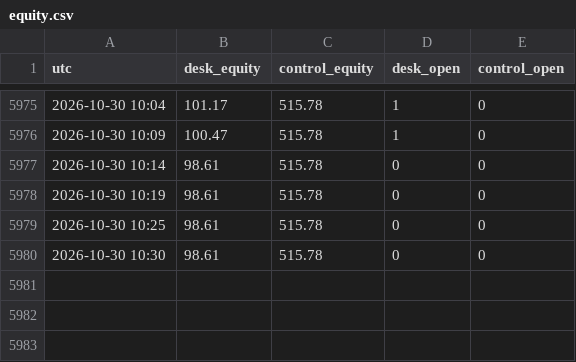
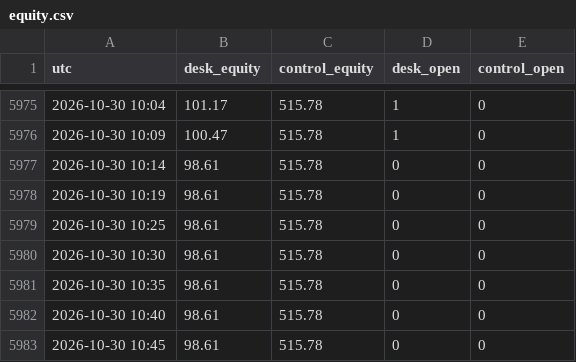
Before and after one commit to adarshapadhan/padhan-paper-desk, a CSV file: data/equity.csv, drawn as a sheet; only a part is shown, gaps mark what is left out; the diff names each change by its address in the sheet, - before the commit and + after, or states it on an @@ line.

Commit message:
desk update 2026-10-30T10:50Z

```diff
--- a/data/equity.csv
+++ b/data/equity.csv
+row 5981: 2026-10-30 10:35 | 98.61 | 515.78 | 0 | 0
+row 5982: 2026-10-30 10:40 | 98.61 | 515.78 | 0 | 0
+row 5983: 2026-10-30 10:45 | 98.61 | 515.78 | 0 | 0
```
Also changed, not shown: 3 other files.
